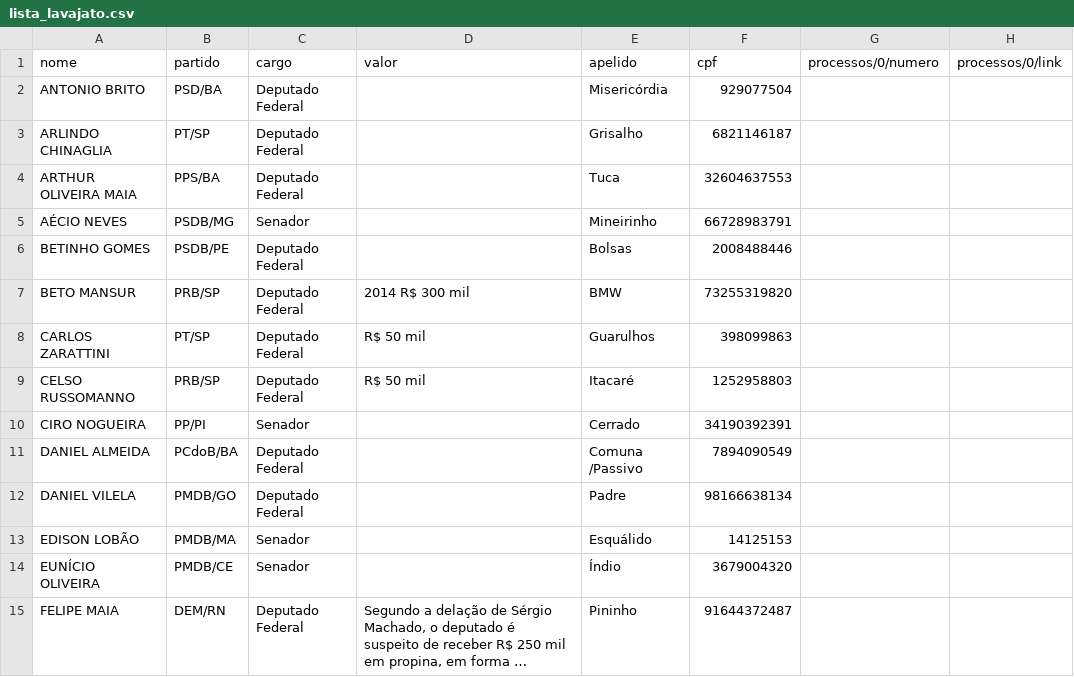
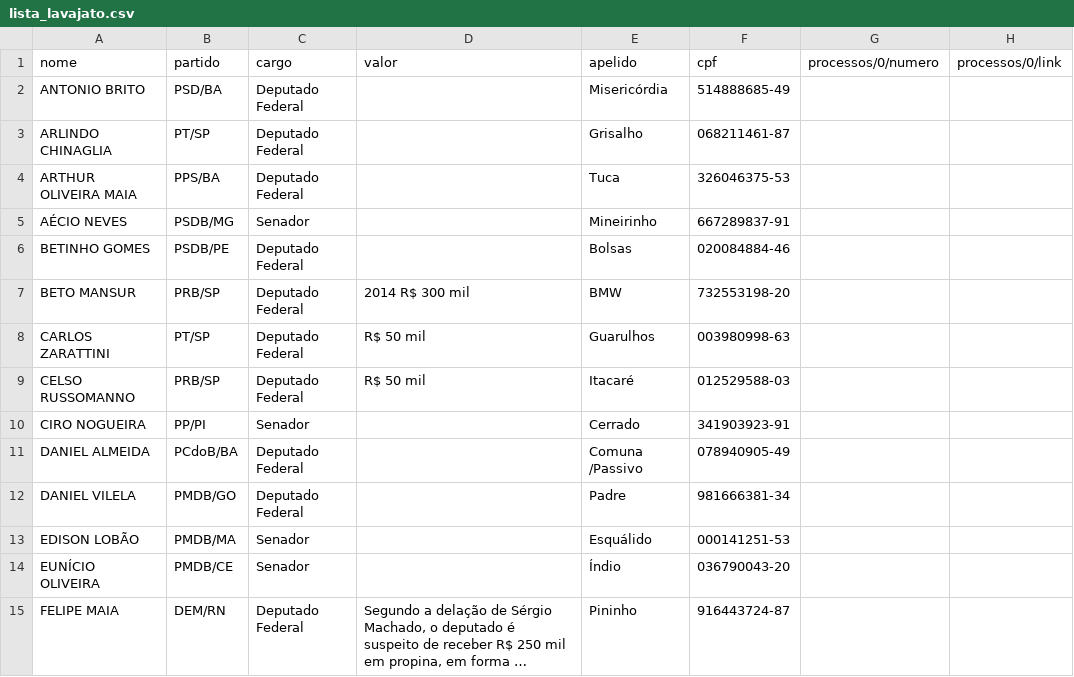
Before and after one commit to CodeForBSB/lavajato, a CSV file: lista_lavajato.csv, drawn as a sheet; only a part is shown; long unchanged cells end in …; the diff covers the shown part only; the diff names each change by its address in the sheet, - before the commit and + after, or states it on an @@ line.

Commit message:
Update lista_lavajato.csv

```diff
--- a/lista_lavajato.csv
+++ b/lista_lavajato.csv
-F2 (cpf): 929077504
+F2 (cpf): 514888685-49
-F3 (cpf): 6821146187
+F3 (cpf): 068211461-87
-F4 (cpf): 32604637553
+F4 (cpf): 326046375-53
-F5 (cpf): 66728983791
+F5 (cpf): 667289837-91
-F6 (cpf): 2008488446
+F6 (cpf): 020084884-46
-F7 (cpf): 73255319820
+F7 (cpf): 732553198-20
-F8 (cpf): 398099863
+F8 (cpf): 003980998-63
-F9 (cpf): 1252958803
+F9 (cpf): 012529588-03
-F10 (cpf): 34190392391
+F10 (cpf): 341903923-91
-F11 (cpf): 7894090549
+F11 (cpf): 078940905-49
-F12 (cpf): 98166638134
+F12 (cpf): 981666381-34
-F13 (cpf): 14125153
+F13 (cpf): 000141251-53
-F14 (cpf): 3679004320
+F14 (cpf): 036790043-20
-F15 (cpf): 91644372487
+F15 (cpf): 916443724-87
```
Also changed, not shown: 34 edited cells elsewhere in this file.
